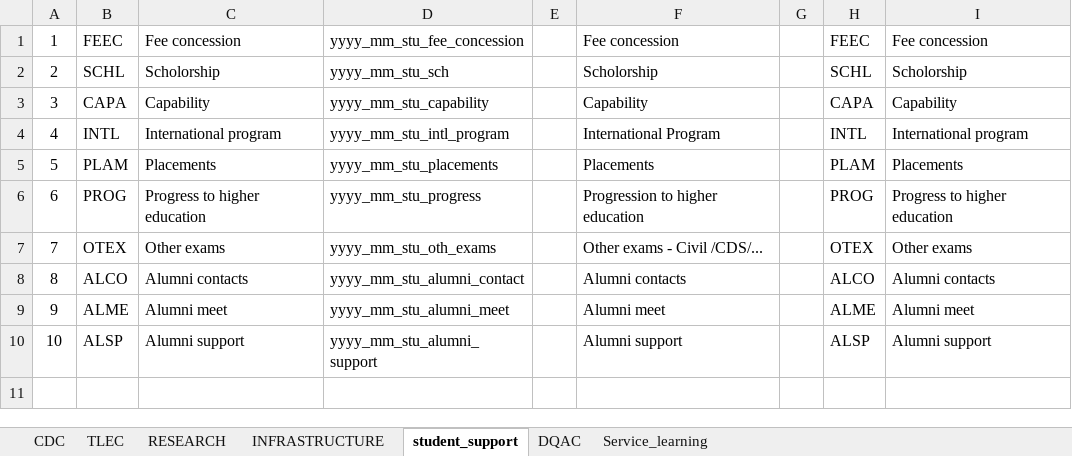
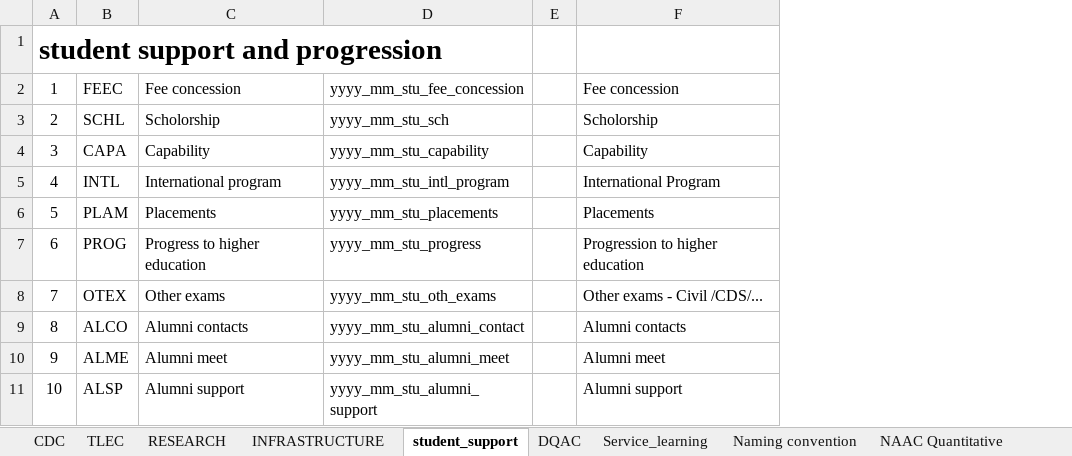
Before and after one commit to TheParadox543/Project_DriveReader, an Excel workbook: doc_classification.xlsx, sheet student_support, drawn as a sheet; values as stored, in another font and other column widths than the file's, no borders; charts and pictures not drawn; removed rows and columns are numbered as before the commit, all else as after; the diff names each change by its address in the sheet, - before the commit and + after, or states it on an @@ line.

```diff
--- a/doc_classification.xlsx (sheet student_support)
+++ b/doc_classification.xlsx (sheet student_support)
+sheet tab: Naming convention
+sheet tab: NAAC Quantitative
-column G, empty
-column H, rows 1-10: FEEC | SCHL | CAPA | INTL | PLAM | PROG | OTEX | ALCO | ALME | ALSP
-column I, rows 1-10: Fee concession | Scholorship | Capability | International program | Placements | Progress to higher education | Other exams | Alumni contacts | Alumni meet | Alumni support
+row 1: student support and progression
```
Also changed, not shown: sheet Service_learning, sheet DQAC, sheet RESEARCH, sheet INFRASTRUCTURE, sheet CDC, sheet TLEC, charts or pictures, 3 other files.
